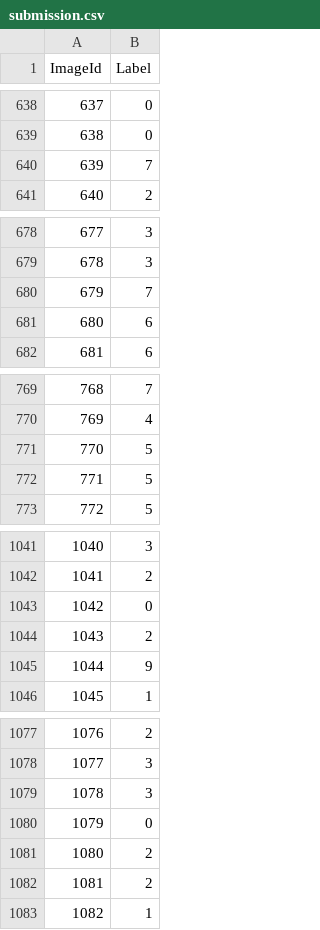
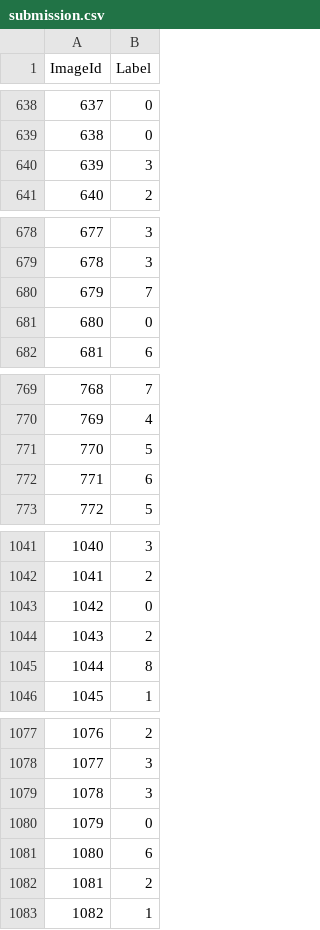
Before and after one commit to karangoel16/MNIST, a CSV file: submission.csv, drawn as a sheet; only a part is shown, gaps mark what is left out; the diff covers the shown part only.

```diff
--- a/submission.csv
+++ b/submission.csv
@@ -639,3 +639,3 @@ ImageId,Label
 638,0
-639,7
+639,3
 640,2
@@ -680,3 +680,3 @@ ImageId,Label
 679,7
-680,6
+680,0
 681,6
@@ -771,3 +771,3 @@ ImageId,Label
 770,5
-771,5
+771,6
 772,5
@@ -1044,3 +1044,3 @@ ImageId,Label
 1043,2
-1044,9
+1044,8
 1045,1
@@ -1080,3 +1080,3 @@ ImageId,Label
 1079,0
-1080,2
+1080,6
 1081,2
```
Also changed, not shown: 55 edited cells elsewhere in this file, 7 other files.
